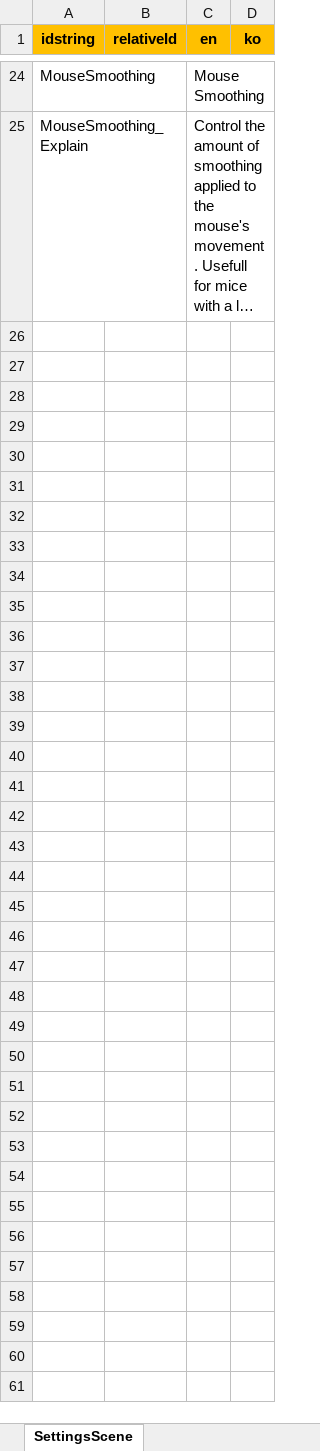
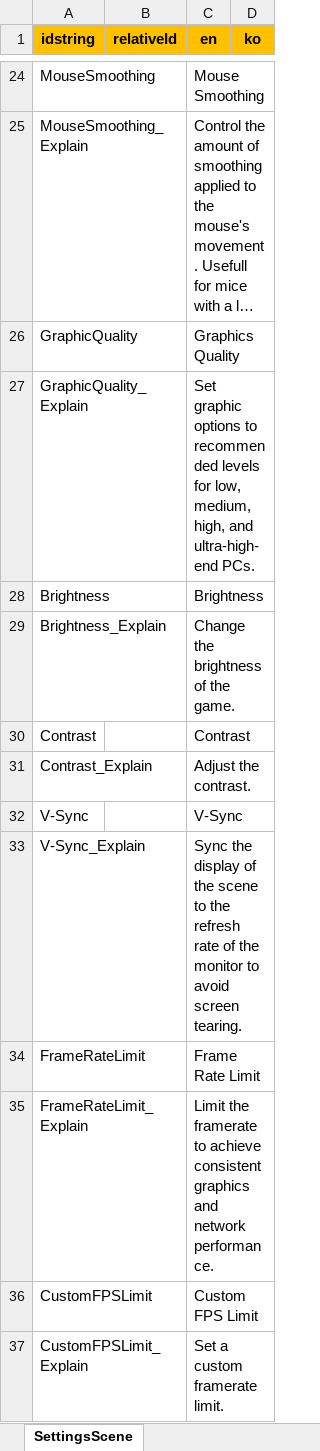
Before and after one commit to chocowriter/unity6-division-like-multiplay, an Excel workbook: Assets/Common/Excels/Division.xlsx, sheet SettingsScene, drawn as a sheet; only a part is shown, gaps mark what is left out; long unchanged cells end in …; values as stored, in another font and other column widths than the file's, no borders; the diff names each change by its address in the sheet, - before the commit and + after, or states it on an @@ line.

```diff
--- a/Assets/Common/Excels/Division.xlsx (sheet SettingsScene)
+++ b/Assets/Common/Excels/Division.xlsx (sheet SettingsScene)
+row 26: GraphicQuality |  | Graphics Quality
+row 27: GraphicQuality_Explain |  | Set graphic options to recommended levels for low, medium, high, and ultra-high-end PCs.
+row 28: Brightness |  | Brightness
+row 29: Brightness_Explain |  | Change the brightness of the game.
+row 30: Contrast |  | Contrast
+row 31: Contrast_Explain |  | Adjust the contrast.
+row 32: V-Sync |  | V-Sync
+row 33: V-Sync_Explain |  | Sync the display of the scene to the refresh rate of the monitor to avoid screen tearing.
+row 34: FrameRateLimit |  | Frame Rate Limit
+row 35: FrameRateLimit_Explain |  | Limit the framerate to achieve consistent graphics and network performance.
+row 36: CustomFPSLimit |  | Custom FPS Limit
+row 37: CustomFPSLimit_Explain |  | Set a custom framerate limit.
```
Also changed, not shown: 3 other files.
